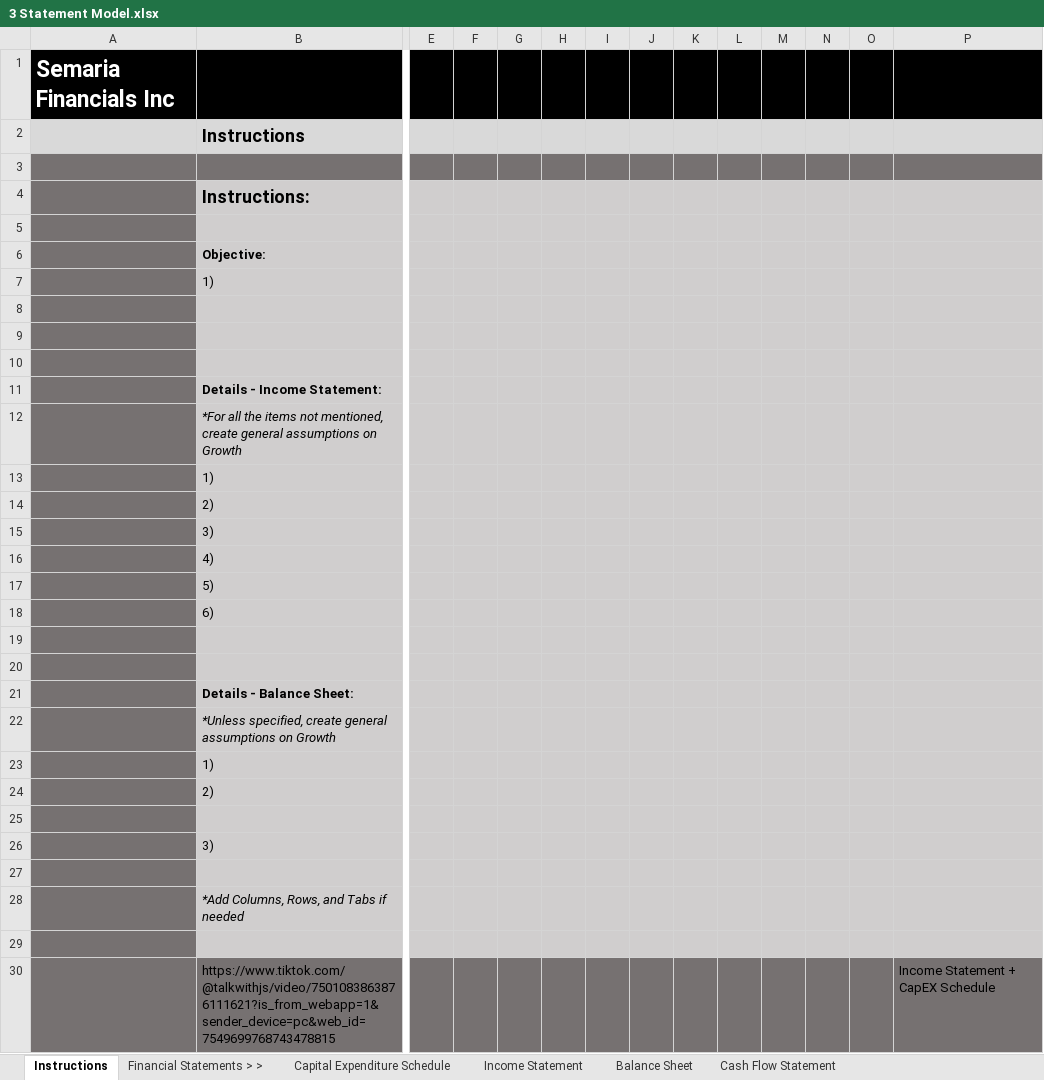
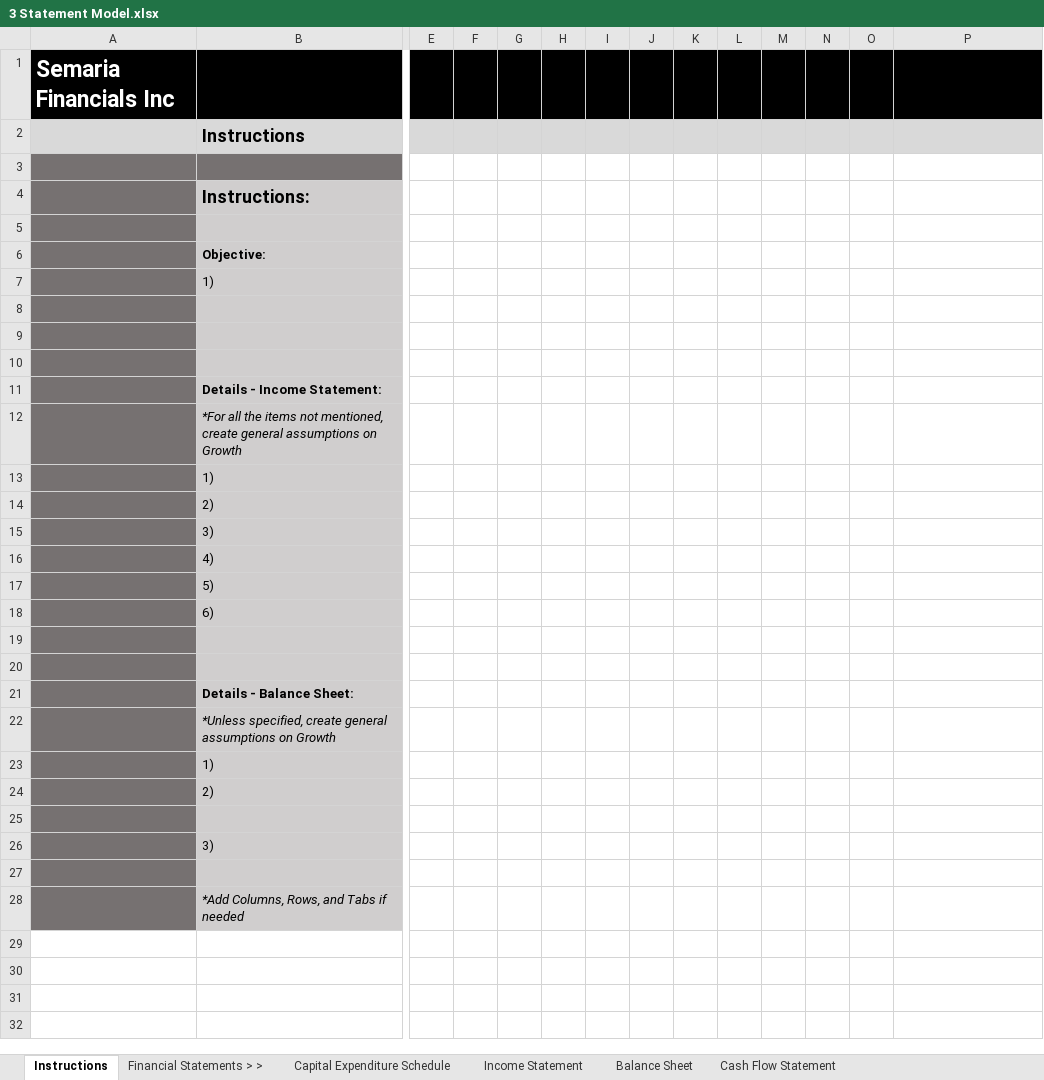
Before and after one commit to semaria101/3-statement-financial-model, an Excel workbook: 3 Statement Model.xlsx, sheet Instructions, drawn as a sheet; only a part is shown, gaps mark what is left out; values as stored, in another font and other column widths than the file's, no borders; rows hold the shown columns only; the diff covers the shown part only; the diff names each change by its address in the sheet, - before the commit and + after, or states it on an @@ line.

Commit message:
Add files via upload

```diff
--- a/3 Statement Model.xlsx (sheet Instructions)
+++ b/3 Statement Model.xlsx (sheet Instructions)
-E3:P3 fill: #767171
+E3:P3 fill: none
-E4:P28 fill: #D0CECE
+E4:P28 fill: none
-row 29: (empty)
-row 30:  | https://www.tiktok.com/@talkwithjs/video/7501083863876111621?is_from_webapp=1&sender_device=pc&web_id=7549699768743478815 |  |  |  |  |  |  |  |  |  |  |  | Income Statement + CapEX Schedule
```
Also changed, not shown: 1 removed row elsewhere in this sheet.
